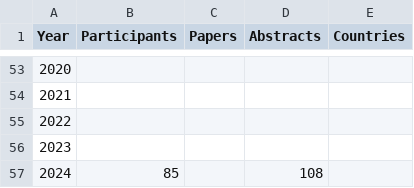
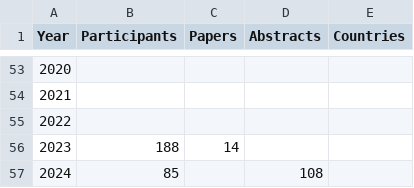
Before and after one commit to gher-uliege/Liege-Colloquium-on-Ocean-Dynamics, a CSV file: data/numParticipant.csv, drawn as a sheet; only a part is shown, gaps mark what is left out; the diff names each change by its address in the sheet, - before the commit and + after, or states it on an @@ line.

Commit message:
Update numParticipant.csv

```diff
--- a/data/numParticipant.csv
+++ b/data/numParticipant.csv
-B56 (Participants): (empty)
+B56 (Participants): 188
-C56 (Papers): (empty)
+C56 (Papers): 14
```
